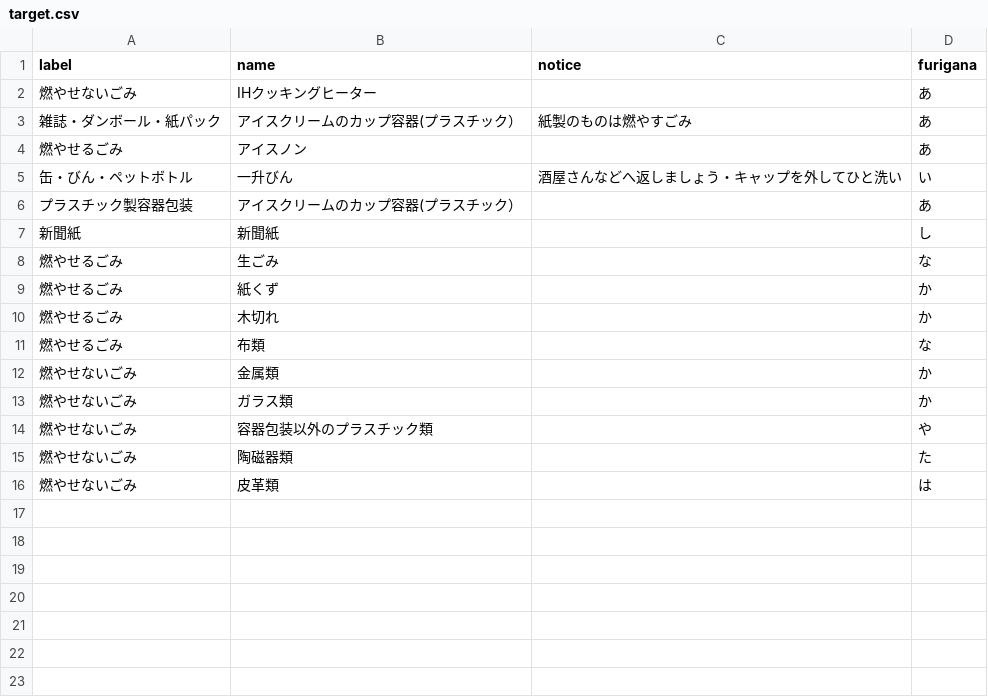
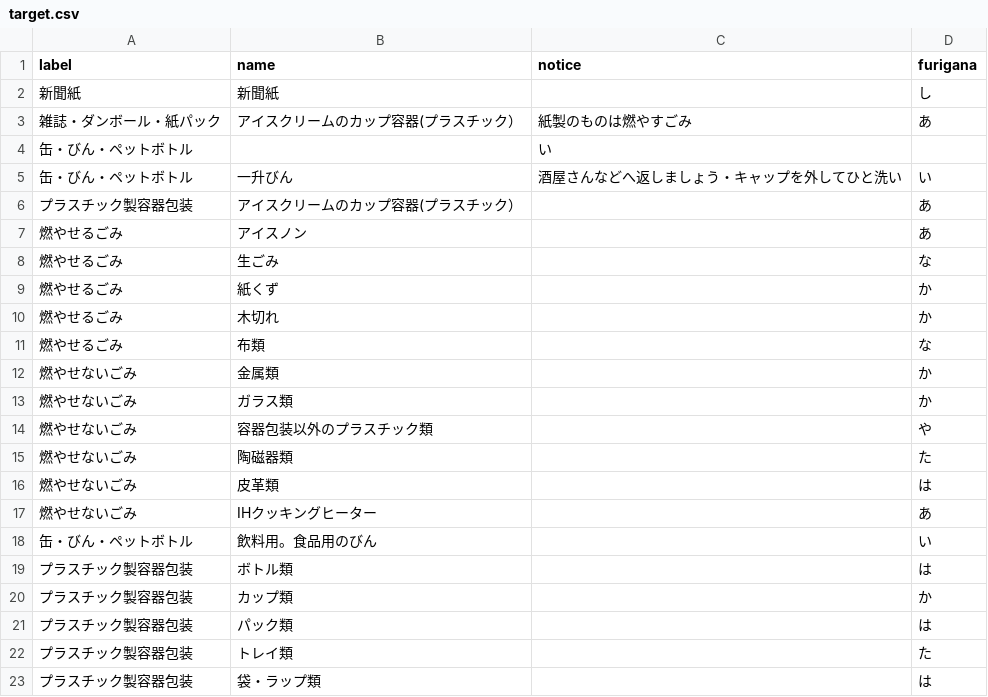
Before and after one commit to tokushima5374/tokushimashi, a CSV file: data/target.csv, drawn as a sheet.

Commit message:
Update target.csv

```diff
--- a/data/target.csv
+++ b/data/target.csv
@@ -1,8 +1,8 @@
 label,name,notice,furigana
-燃やせないごみ,IHクッキングヒーター,,あ
+新聞紙,新聞紙,,し
 雑誌・ダンボール・紙パック,アイスクリームのカップ容器(プラスチック）,紙製のものは燃やすごみ,あ
-燃やせるごみ,アイスノン,,あ
+缶・びん・ペットボトル,,い
 缶・びん・ペットボトル,一升びん,酒屋さんなどへ返しましょう・キャップを外してひと洗い,い
 プラスチック製容器包装,アイスクリームのカップ容器(プラスチック）,,あ
-新聞紙,新聞紙,,し
+燃やせるごみ,アイスノン,,あ
 燃やせるごみ,生ごみ,,な
@@ -16 +16,8 @@ label,name,notice,furigana
 燃やせないごみ,皮革類,,は
+燃やせないごみ,IHクッキングヒーター,,あ
+缶・びん・ペットボトル,飲料用。食品用のびん,,い
+プラスチック製容器包装,ボトル類,,は
+プラスチック製容器包装,カップ類,,か
+プラスチック製容器包装,パック類,,は
+プラスチック製容器包装,トレイ類,,た
+プラスチック製容器包装,袋・ラップ類,,は
```
